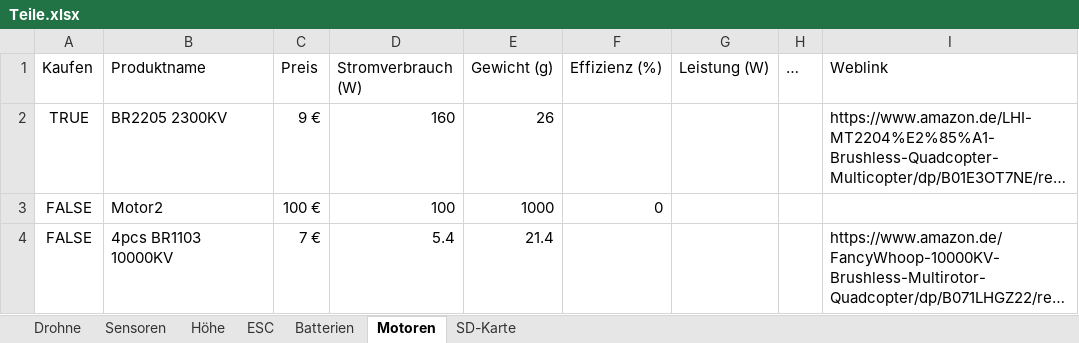
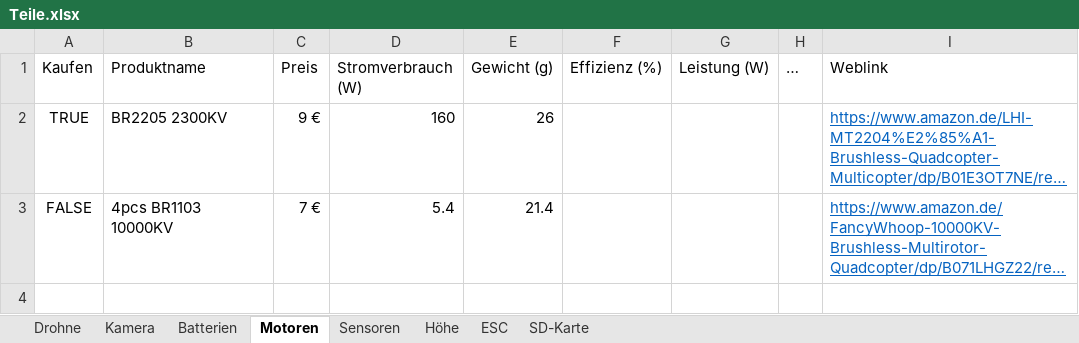
Before and after one commit to KoehlerT/Drohne, an Excel workbook: Teile.xlsx, sheet Motoren, drawn as a sheet; long unchanged cells end in …; values as stored, in another font and other column widths than the file's, no borders; removed rows and columns are numbered as before the commit, all else as after; the diff names each change by its address in the sheet, - before the commit and + after, or states it on an @@ line.

Commit message:
Kamera & Akkus

```diff
--- a/Teile.xlsx (sheet Motoren)
+++ b/Teile.xlsx (sheet Motoren)
+sheet tab: Kamera
@@ sheet tab order changed: Drohne | Kamera | Batterien | Motoren | Sensoren | Höhe | ESC | SD-Karte @@
@@ I2 underline: off → on, text colour: black → #0563C1 @@
-row 3: FALSE | Motor2 | 100 € | 100 | 1000 | 0
@@ I3 underline: off → on, text colour: black → #0563C1 @@
```
Also changed, not shown: sheet Drohne, sheet Batterien.
